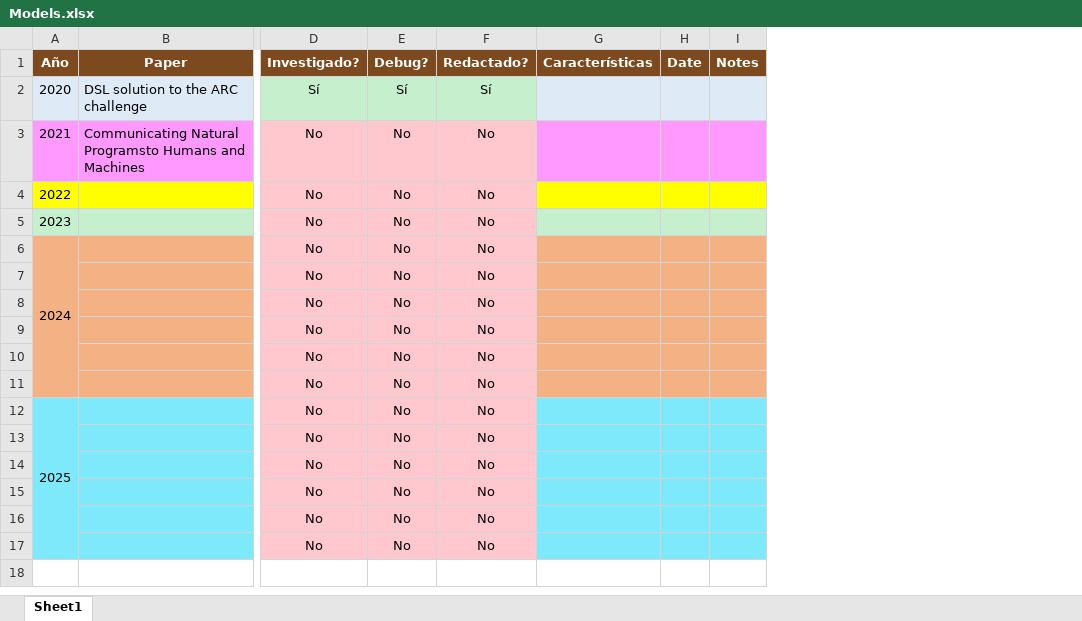
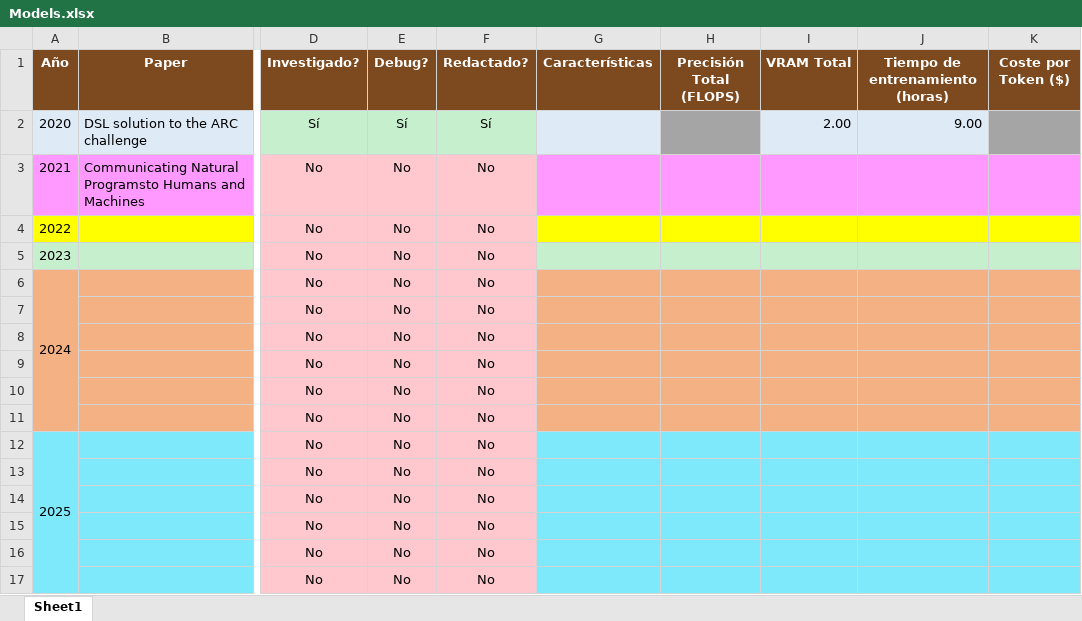
Before and after one commit to UNIR-TUC/arc-agi, an Excel workbook: Doc/Bibliography/Models.xlsx, sheet Sheet1, drawn as a sheet; only a part is shown, gaps mark what is left out; values as stored, in another font and other column widths than the file's, no borders; removed rows and columns are numbered as before the commit, all else as after; the diff names each change by its address in the sheet, - before the commit and + after, or states it on an @@ line.

Commit message:
#3: doc: Technical information

```diff
--- a/Doc/Bibliography/Models.xlsx (sheet Sheet1)
+++ b/Doc/Bibliography/Models.xlsx (sheet Sheet1)
-column H (Date), empty
-column I (Notes), empty
+column H (Precisión Total (FLOPS)), empty
+column I (VRAM Total), row 2: 2.00
+column J (Tiempo de entrenamiento (horas)), row 2: 9.00
+column K (Coste por Token ($)), empty
```
